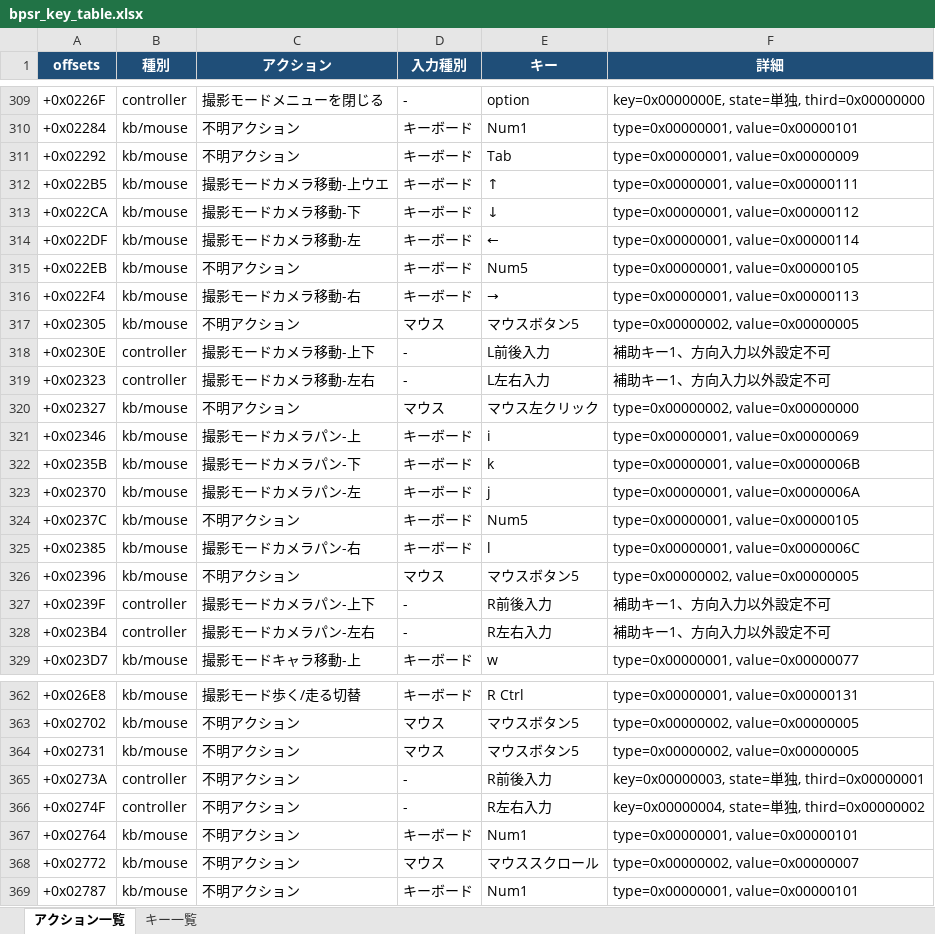
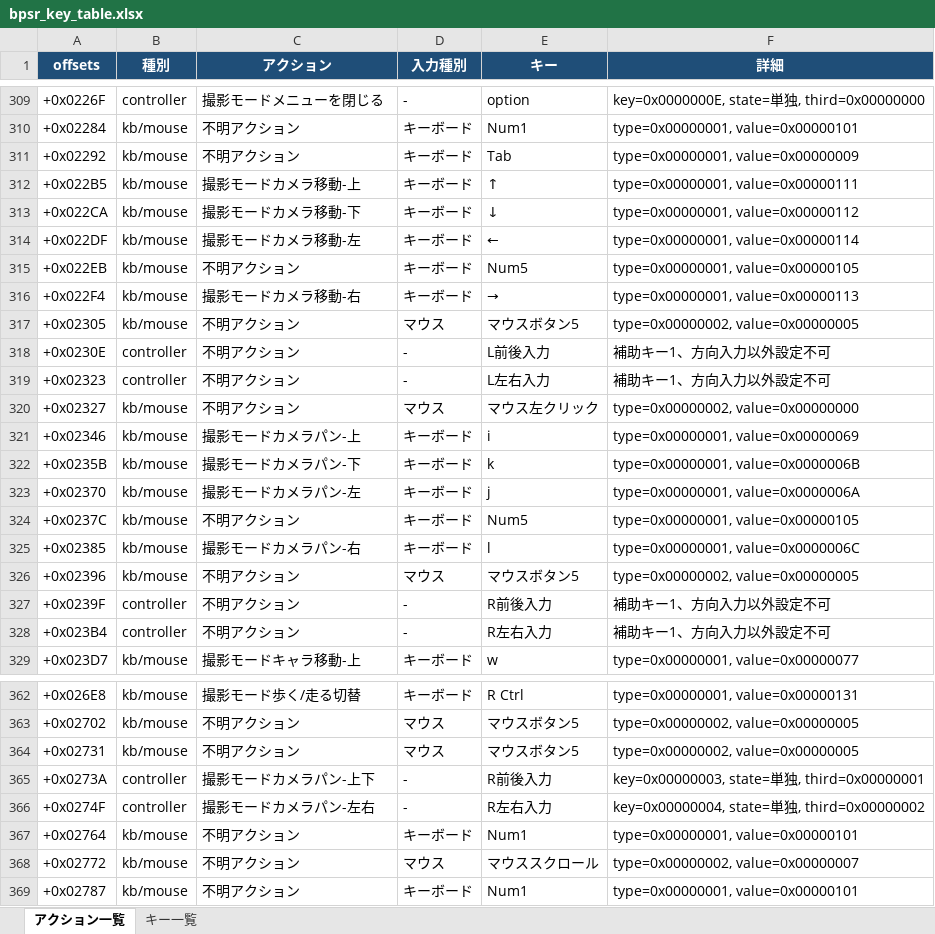
Before and after one commit to kokoukohiro/BPSRControllerHelper, an Excel workbook: bpsr_key_table.xlsx, sheet アクション一覧, drawn as a sheet; only a part is shown, gaps mark what is left out; values as stored, in another font and other column widths than the file's, no borders; conditional formats and table styles not drawn; the diff names each change by its address in the sheet, - before the commit and + after, or states it on an @@ line.

```diff
--- a/bpsr_key_table.xlsx (sheet アクション一覧)
+++ b/bpsr_key_table.xlsx (sheet アクション一覧)
-C312 (アクション): 撮影モードカメラ移動-上ウエ
+C312 (アクション): 撮影モードカメラ移動-上
-C318 (アクション): 撮影モードカメラ移動-上下
+C318 (アクション): 不明アクション
-C319 (アクション): 撮影モードカメラ移動-左右
+C319 (アクション): 不明アクション
-C327 (アクション): 撮影モードカメラパン-上下
+C327 (アクション): 不明アクション
-C328 (アクション): 撮影モードカメラパン-左右
+C328 (アクション): 不明アクション
-C365 (アクション): 不明アクション
+C365 (アクション): 撮影モードカメラパン-上下
-C366 (アクション): 不明アクション
+C366 (アクション): 撮影モードカメラパン-左右
```
Also changed, not shown: sheet キー一覧.
